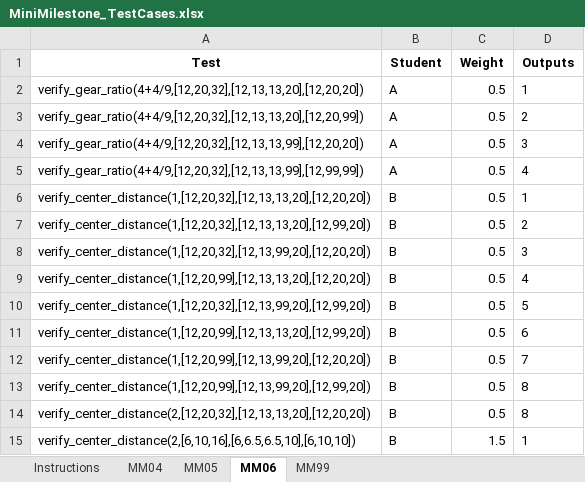
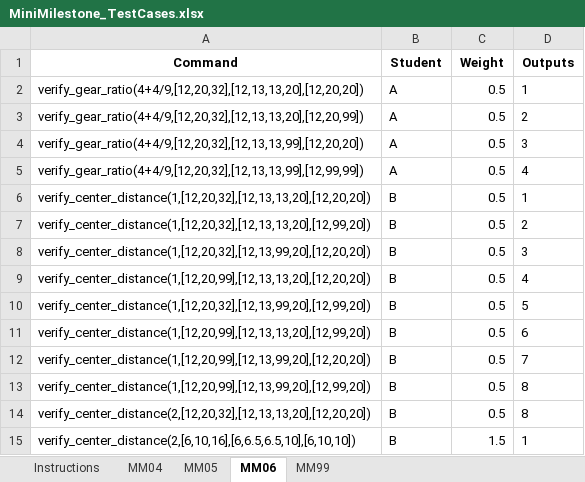
Before and after one commit to DabeerAzeez/1p10-autograder, an Excel workbook: TestCases/MiniMilestone_TestCases.xlsx, sheet MM06, drawn as a sheet; values as stored, in another font and other column widths than the file's, no borders; the diff names each change by its address in the sheet, - before the commit and + after, or states it on an @@ line.

Commit message:
Update MiniMilestone_TestCases.xlsx

```diff
--- a/TestCases/MiniMilestone_TestCases.xlsx (sheet MM06)
+++ b/TestCases/MiniMilestone_TestCases.xlsx (sheet MM06)
-A1: Test
+A1: Command
```
Also changed, not shown: sheet MM99, sheet MM04, sheet Instructions, sheet MM05.
